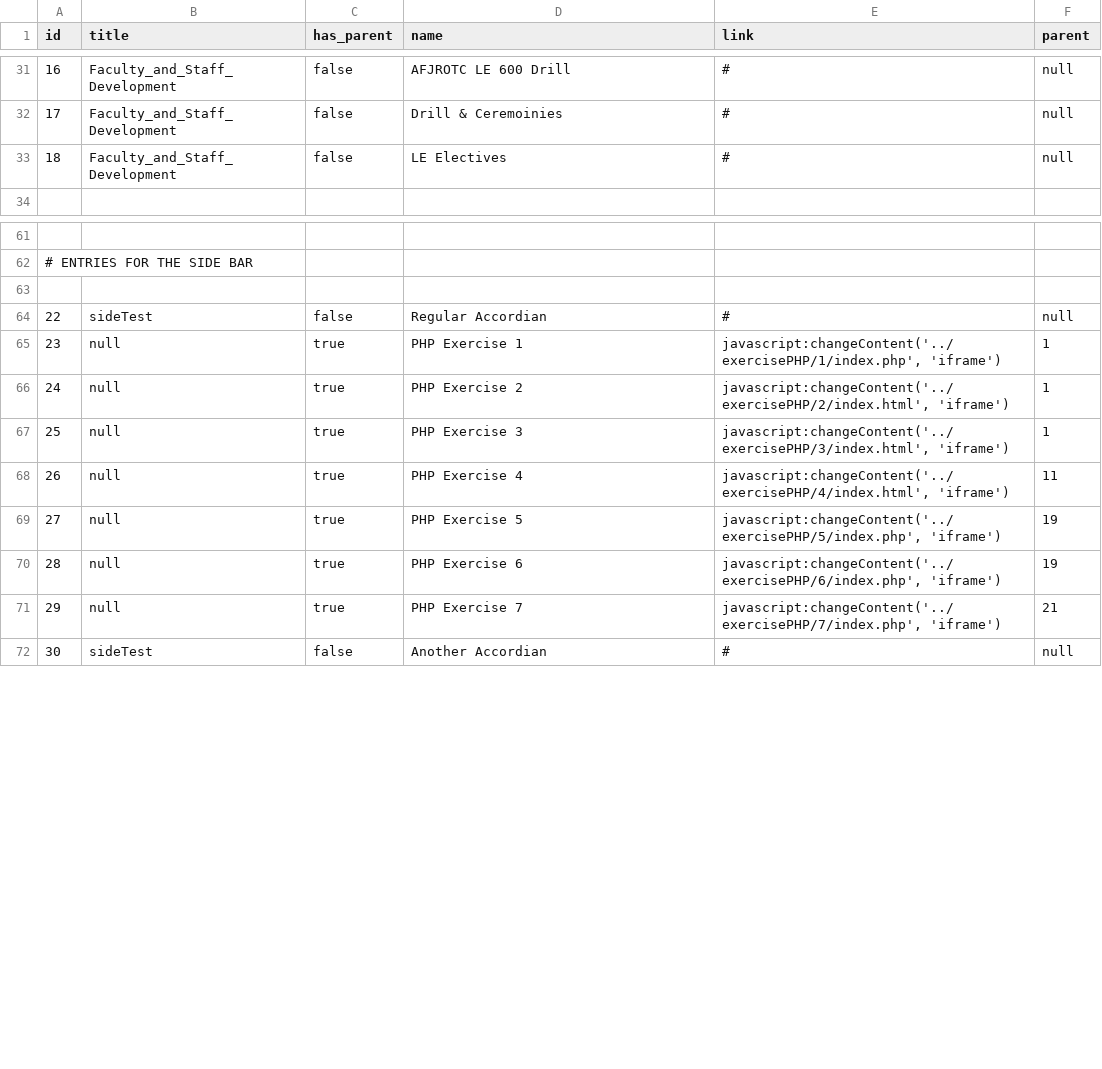
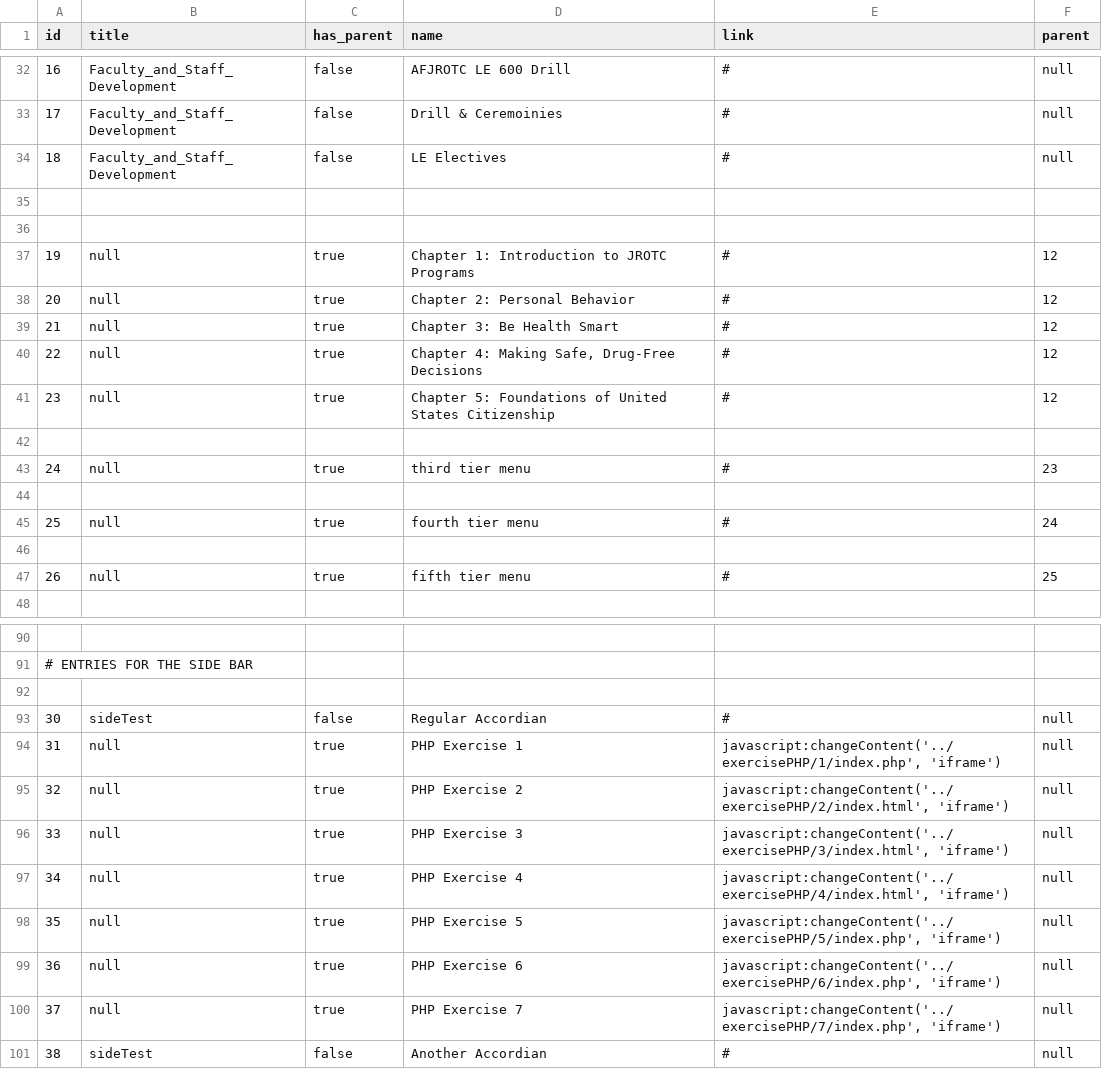
Before and after one commit to Jpaulk152/Binder2.0, a CSV file: src/Models/DB/mockTables/Primary/menu.csv, drawn as a sheet; only a part is shown, gaps mark what is left out; addresses are those after the commit; the diff covers the shown part only; the diff names each change by its address in the sheet, - before the commit and + after, or states it on an @@ line.

Commit message:
separated concerns, Views: responsible for how data is displayed to user. Controllers: responsible for what is displayed to the user; the Views and the data that go with them. Models: responsible for data made available to the Controllers

```diff
--- a/src/Models/DB/mockTables/Primary/menu.csv
+++ b/src/Models/DB/mockTables/Primary/menu.csv
@@ column A (id) renumbered between rows 2 and 104 @@
+row 35: (empty)
+row 36: (empty)
@@ row 48 moved to row 37: 19 @@
@@ row 49 moved to row 38: 20 @@
@@ row 50 moved to row 39: 21 @@
@@ row 51 moved to row 40: 22 @@
@@ row 52 moved to row 41: 23 @@
+row 42: (empty)
+row 43: 24 | null | true | third tier menu | # | 23
+row 44: (empty)
+row 45: 25 | null | true | fourth tier menu | # | 24
+row 46: (empty)
+row 47: 26 | null | true | fifth tier menu | # | 25
-F94:F96 (parent): 1
+F94:F96 (parent): null
-F97 (parent): 11
+F97 (parent): null
-F98:F99 (parent): 19
+F98:F99 (parent): null
-F100 (parent): 21
+F100 (parent): null
```
Also changed, not shown: 26 added rows, 5 removed rows and 3 edited cells elsewhere in this file, src/Models/DB/mockTables/Primary/content.csv, 18 other files.
